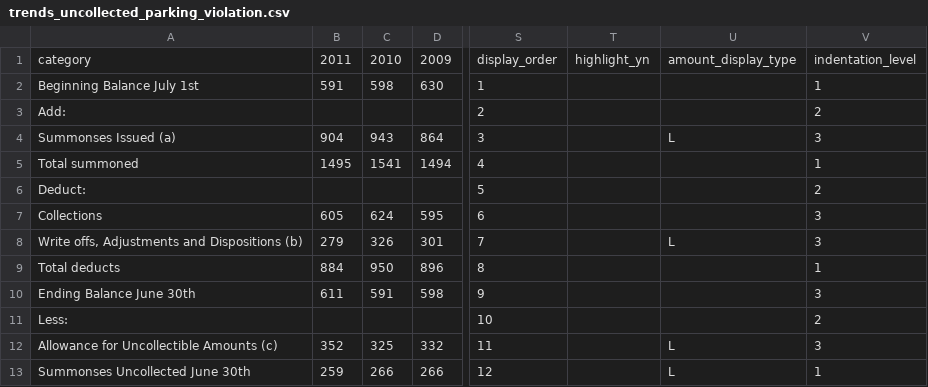
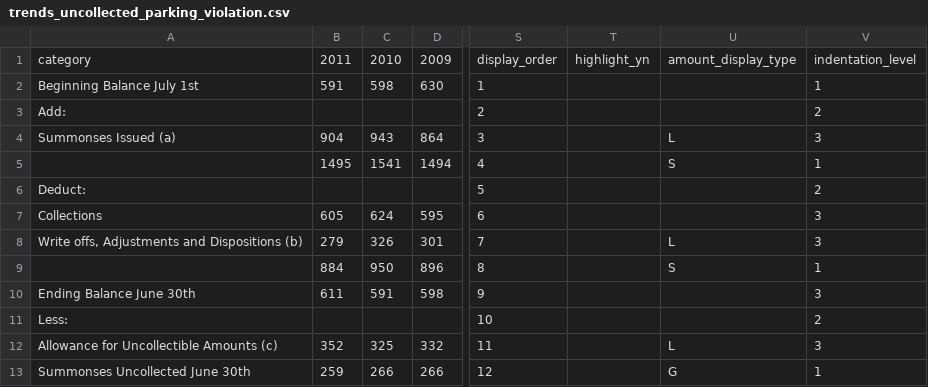
Before and after one commit to vasili4/Checkbook, a CSV file: checkbook/DB scripts/Trends data/trends_uncollected_parking_violation.csv, drawn as a sheet; only a part is shown, gaps mark what is left out; the diff names each change by its address in the sheet, - before the commit and + after, or states it on an @@ line.

Commit message:
NYCCHKBK-1805
git-svn-id: https://omb-dashboardplatform.reisys.com:10039/NYC_Checkbook_2_0/Database@3865 948744eb-f611-4f28-8820-250fb6d8f47d

Former-commit-id: 449da80eb0f1342b905fcae131c5d16d3b88fa7e

```diff
--- a/checkbook/DB scripts/Trends data/trends_uncollected_parking_violation.csv
+++ b/checkbook/DB scripts/Trends data/trends_uncollected_parking_violation.csv
-A5: Total summoned
+A5: (empty)
-U5: (empty)
+U5: S
-A9: Total deducts
+A9: (empty)
-U9: (empty)
+U9: S
-U13: L
+U13: G
```
